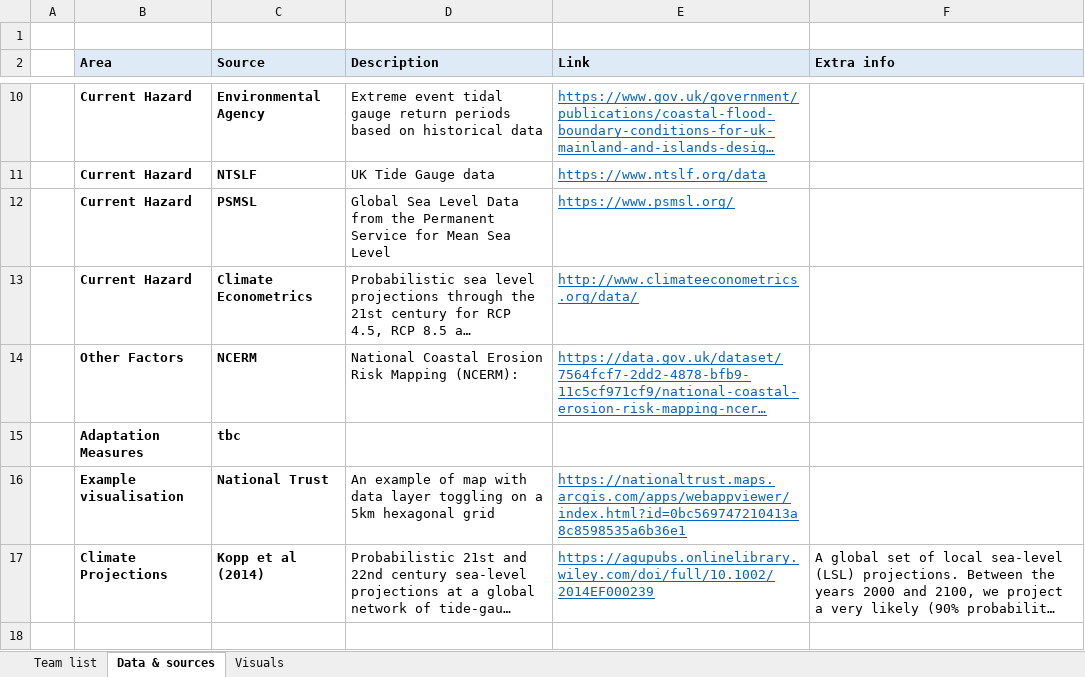
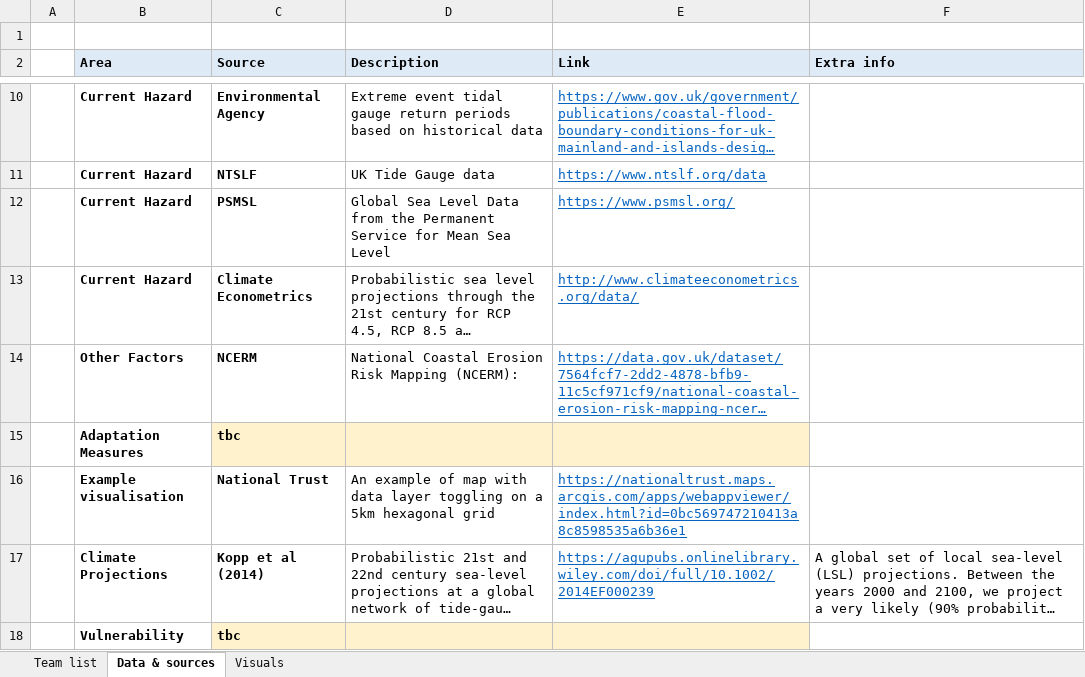
Before and after one commit to TPerkins94/UncertainSea, an Excel workbook: UncertainSea - Project Log.xlsx, sheet Data & sources, drawn as a sheet; only a part is shown, gaps mark what is left out; long unchanged cells end in …; values as stored, in another font and other column widths than the file's, no borders; the diff names each change by its address in the sheet, - before the commit and + after, or states it on an @@ line.

```diff
--- a/UncertainSea - Project Log.xlsx (sheet Data & sources)
+++ b/UncertainSea - Project Log.xlsx (sheet Data & sources)
-C15:E15 fill: none
+C15:E15 fill: #FFF2CC
+row 18:  | Vulnerability | tbc
```
Also changed, not shown: sheet Visuals, charts or pictures.
